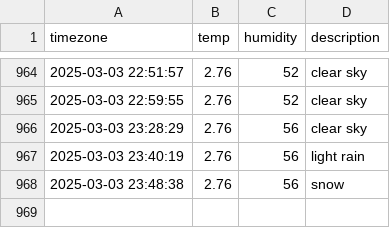
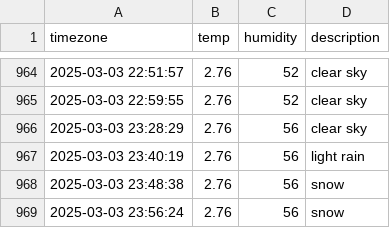
Before and after one commit to sondawon1216/seoul_weather, a CSV file: seoul_weather.csv, drawn as a sheet; only a part is shown, gaps mark what is left out.

```diff
--- a/seoul_weather.csv
+++ b/seoul_weather.csv
@@ -968 +968,2 @@ timezone,temp,humidity,description
 2025-03-03 23:48:38,2.76,56,snow
+2025-03-03 23:56:24,2.76,56,snow
```
